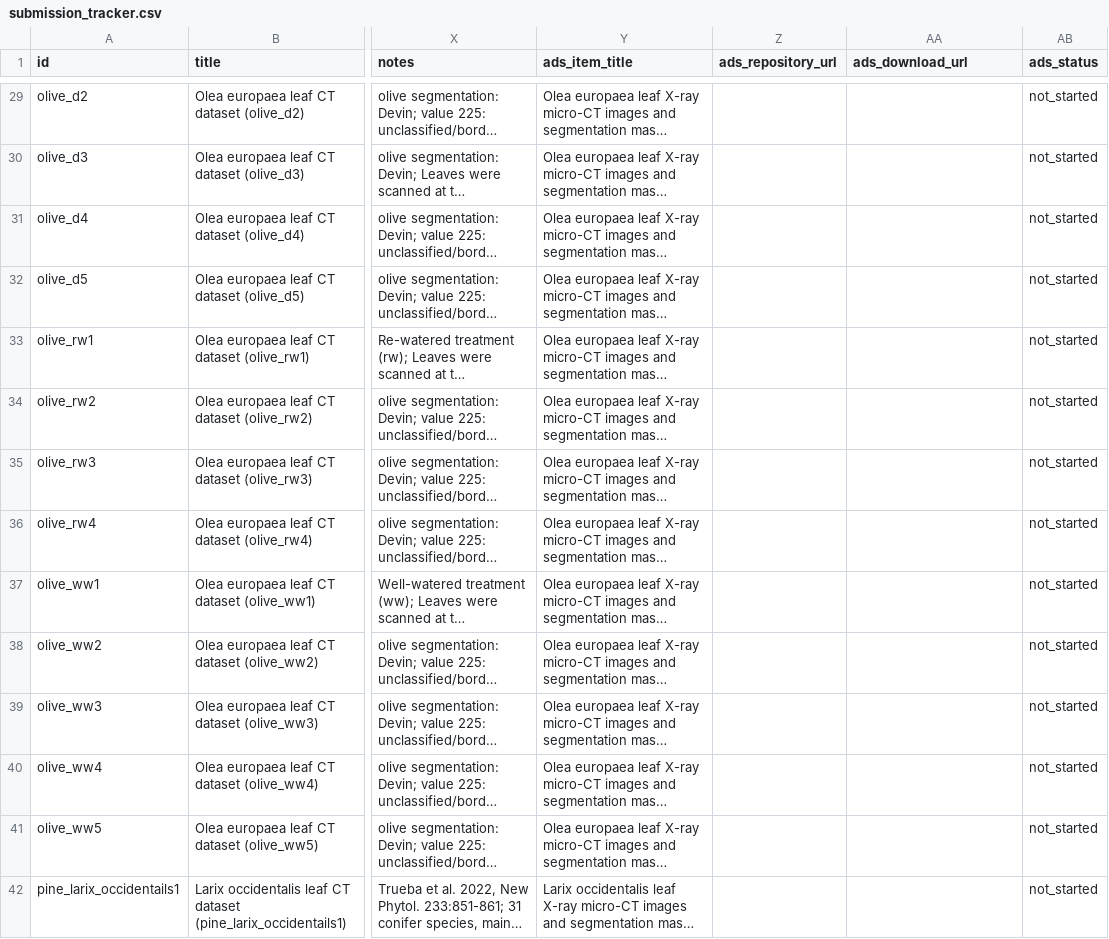
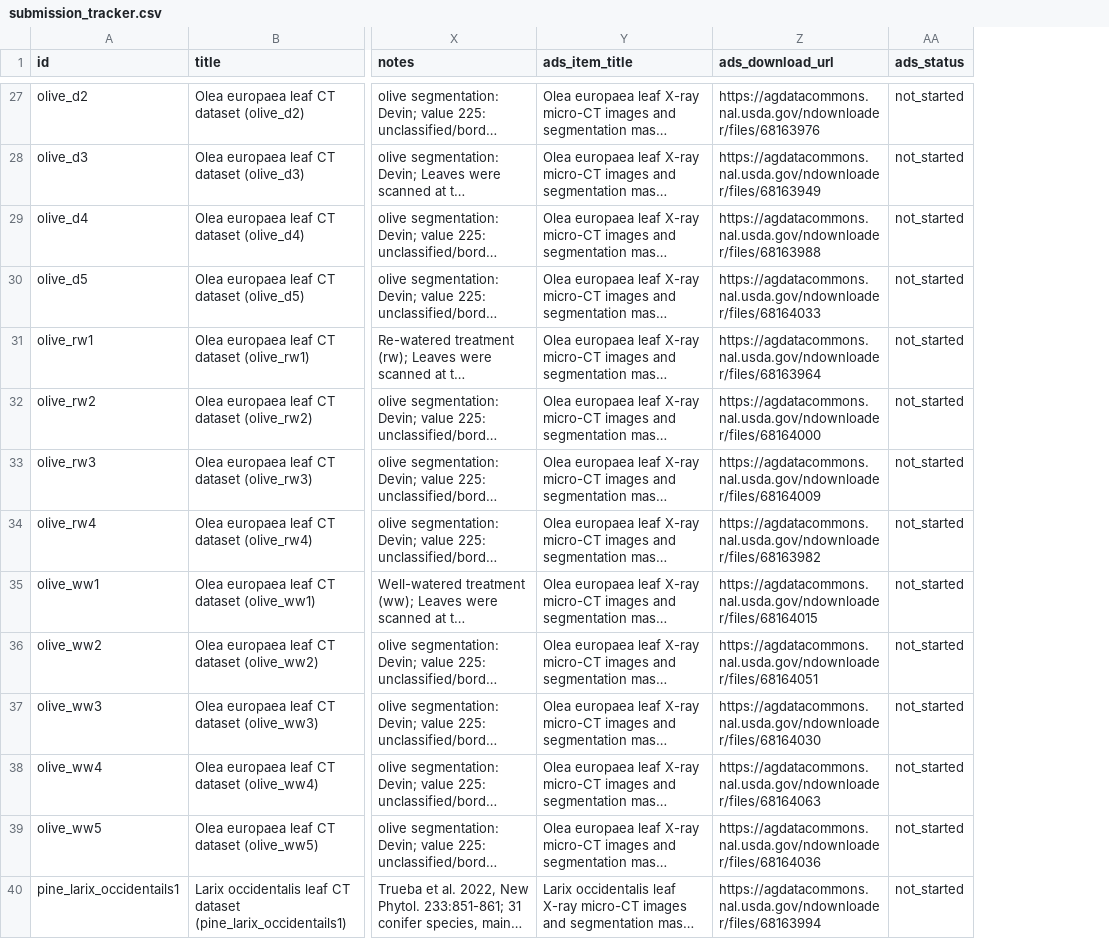
Before and after one commit to leafcthub/leafcthub.github.io, a CSV file: ag_data_commons/submission_tracker.csv, drawn as a sheet; only a part is shown, gaps mark what is left out; long unchanged cells end in …; removed rows and columns are numbered as before the commit, all else as after; the diff covers the shown part only; the diff names each change by its address in the sheet, - before the commit and + after, or states it on an @@ line.

```diff
--- a/ag_data_commons/submission_tracker.csv
+++ b/ag_data_commons/submission_tracker.csv
-column Z (ads_repository_url), empty
-Z27 (ads_download_url): (empty)
+Z27 (ads_download_url): https://agdatacommons.nal.usda.gov/ndownloader/files/68163976
-Z28 (ads_download_url): (empty)
+Z28 (ads_download_url): https://agdatacommons.nal.usda.gov/ndownloader/files/68163949
-Z29 (ads_download_url): (empty)
+Z29 (ads_download_url): https://agdatacommons.nal.usda.gov/ndownloader/files/68163988
-Z30 (ads_download_url): (empty)
+Z30 (ads_download_url): https://agdatacommons.nal.usda.gov/ndownloader/files/68164033
-Z31 (ads_download_url): (empty)
+Z31 (ads_download_url): https://agdatacommons.nal.usda.gov/ndownloader/files/68163964
-Z32 (ads_download_url): (empty)
+Z32 (ads_download_url): https://agdatacommons.nal.usda.gov/ndownloader/files/68164000
-Z33 (ads_download_url): (empty)
+Z33 (ads_download_url): https://agdatacommons.nal.usda.gov/ndownloader/files/68164009
-Z34 (ads_download_url): (empty)
+Z34 (ads_download_url): https://agdatacommons.nal.usda.gov/ndownloader/files/68163982
-Z35 (ads_download_url): (empty)
+Z35 (ads_download_url): https://agdatacommons.nal.usda.gov/ndownloader/files/68164015
-Z36 (ads_download_url): (empty)
+Z36 (ads_download_url): https://agdatacommons.nal.usda.gov/ndownloader/files/68164051
-Z37 (ads_download_url): (empty)
+Z37 (ads_download_url): https://agdatacommons.nal.usda.gov/ndownloader/files/68164030
-Z38 (ads_download_url): (empty)
+Z38 (ads_download_url): https://agdatacommons.nal.usda.gov/ndownloader/files/68164063
-Z39 (ads_download_url): (empty)
+Z39 (ads_download_url): https://agdatacommons.nal.usda.gov/ndownloader/files/68164036
-Z40 (ads_download_url): (empty)
+Z40 (ads_download_url): https://agdatacommons.nal.usda.gov/ndownloader/files/68163994
```
Also changed, not shown: 2 added rows, 2 removed rows and 86 edited cells elsewhere in this file, 2 other files.
